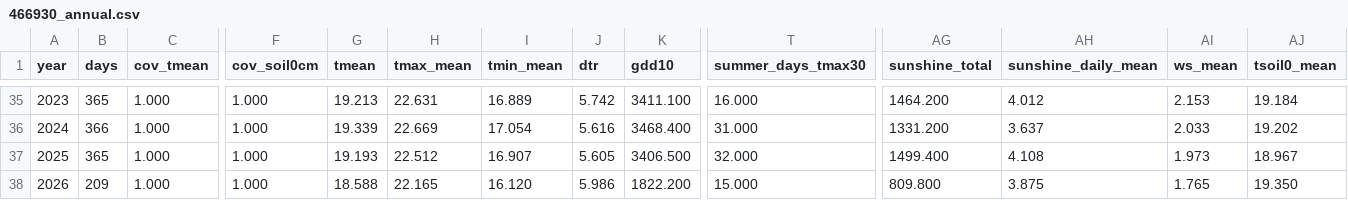
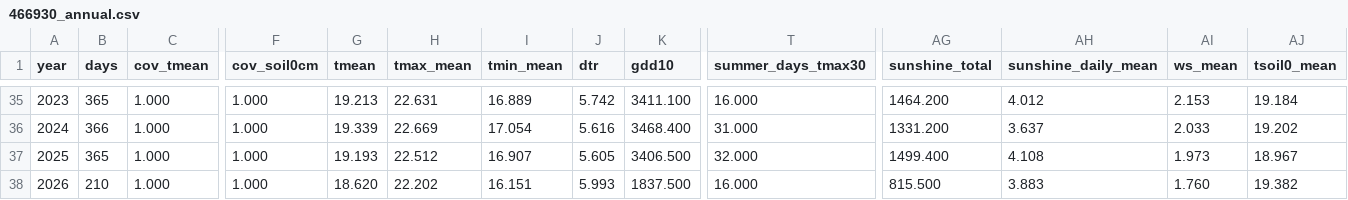
Before and after one commit to BunnyTailGra22/Five-Great-Elements, a CSV file: data/processed/466930_annual.csv, drawn as a sheet; only a part is shown, gaps mark what is left out; the diff names each change by its address in the sheet, - before the commit and + after, or states it on an @@ line.

```diff
--- a/data/processed/466930_annual.csv
+++ b/data/processed/466930_annual.csv
-B38 (days): 209
+B38 (days): 210
-G38 (tmean): 18.588
+G38 (tmean): 18.620
-H38 (tmax_mean): 22.165
+H38 (tmax_mean): 22.202
-I38 (tmin_mean): 16.120
+I38 (tmin_mean): 16.151
-J38 (dtr): 5.986
+J38 (dtr): 5.993
-K38 (gdd10): 1822.200
+K38 (gdd10): 1837.500
-T38 (summer_days_tmax30): 15.000
+T38 (summer_days_tmax30): 16.000
-AG38 (sunshine_total): 809.800
+AG38 (sunshine_total): 815.500
-AH38 (sunshine_daily_mean): 3.875
+AH38 (sunshine_daily_mean): 3.883
-AI38 (ws_mean): 1.765
+AI38 (ws_mean): 1.760
-AJ38 (tsoil0_mean): 19.350
+AJ38 (tsoil0_mean): 19.382
```
Also changed, not shown: data/processed/82A750_annual.csv, data/processed/82A750_coverage.csv, 11 other files.
